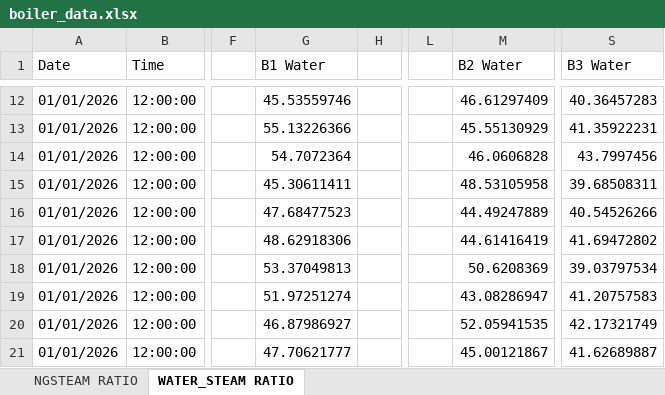
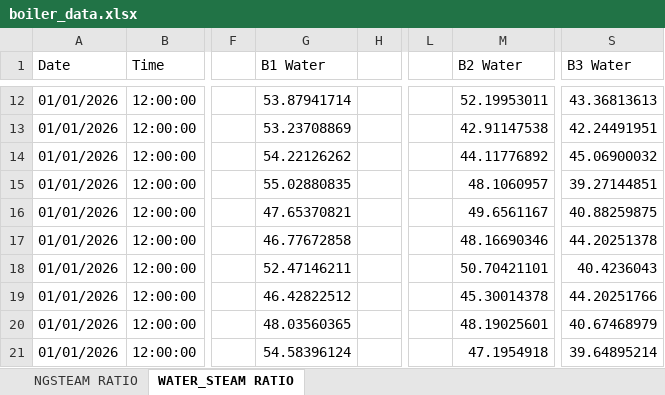
Before and after one commit to asyrafkp/boiler-monitoring-interface, an Excel workbook: data/boiler_data.xlsx, sheet WATER_STEAM RATIO, drawn as a sheet; only a part is shown, gaps mark what is left out; values as stored, in another font and other column widths than the file's, no borders; the diff covers the shown part only; the diff names each change by its address in the sheet, - before the commit and + after, or states it on an @@ line.

```diff
--- a/data/boiler_data.xlsx (sheet WATER_STEAM RATIO)
+++ b/data/boiler_data.xlsx (sheet WATER_STEAM RATIO)
-G12 (B1 Water): 45.53559746
+G12 (B1 Water): 53.87941714
-M12 (B2 Water): 46.61297409
+M12 (B2 Water): 52.19953011
-S12 (B3 Water): 40.36457283
+S12 (B3 Water): 43.36813613
-G13 (B1 Water): 55.13226366
+G13 (B1 Water): 53.23708869
-M13 (B2 Water): 45.55130929
+M13 (B2 Water): 42.91147538
-S13 (B3 Water): 41.35922231
+S13 (B3 Water): 42.24491951
-G14 (B1 Water): 54.7072364
+G14 (B1 Water): 54.22126262
-M14 (B2 Water): 46.0606828
+M14 (B2 Water): 44.11776892
-S14 (B3 Water): 43.7997456
+S14 (B3 Water): 45.06900032
-G15 (B1 Water): 45.30611411
+G15 (B1 Water): 55.02880835
-M15 (B2 Water): 48.53105958
+M15 (B2 Water): 48.1060957
-S15 (B3 Water): 39.68508311
+S15 (B3 Water): 39.27144851
-G16 (B1 Water): 47.68477523
+G16 (B1 Water): 47.65370821
-M16 (B2 Water): 44.49247889
+M16 (B2 Water): 49.6561167
-S16 (B3 Water): 40.54526266
+S16 (B3 Water): 40.88259875
-G17 (B1 Water): 48.62918306
+G17 (B1 Water): 46.77672858
-M17 (B2 Water): 44.61416419
+M17 (B2 Water): 48.16690346
-S17 (B3 Water): 41.69472802
+S17 (B3 Water): 44.20251378
-G18 (B1 Water): 53.37049813
+G18 (B1 Water): 52.47146211
-M18 (B2 Water): 50.6208369
+M18 (B2 Water): 50.70421101
-S18 (B3 Water): 39.03797534
+S18 (B3 Water): 40.4236043
-G19 (B1 Water): 51.97251274
+G19 (B1 Water): 46.42822512
-M19 (B2 Water): 43.08286947
+M19 (B2 Water): 45.30014378
-S19 (B3 Water): 41.20757583
+S19 (B3 Water): 44.20251766
-G20 (B1 Water): 46.87986927
+G20 (B1 Water): 48.03560365
-M20 (B2 Water): 52.05941535
+M20 (B2 Water): 48.19025601
-S20 (B3 Water): 42.17321749
+S20 (B3 Water): 40.67468979
-G21 (B1 Water): 47.70621777
+G21 (B1 Water): 54.58396124
-M21 (B2 Water): 45.00121867
+M21 (B2 Water): 47.1954918
-S21 (B3 Water): 41.62689887
+S21 (B3 Water): 39.64895214
```
Also changed, not shown: 117 edited cells elsewhere in this sheet, sheet NGSTEAM RATIO, 2 other files.
